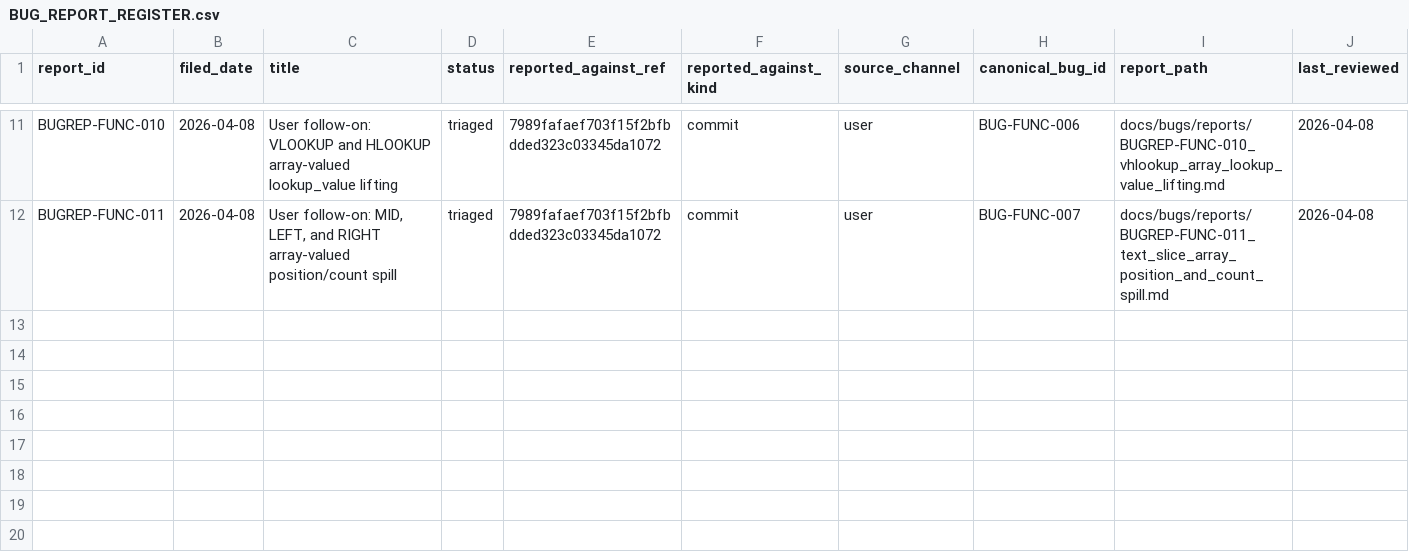
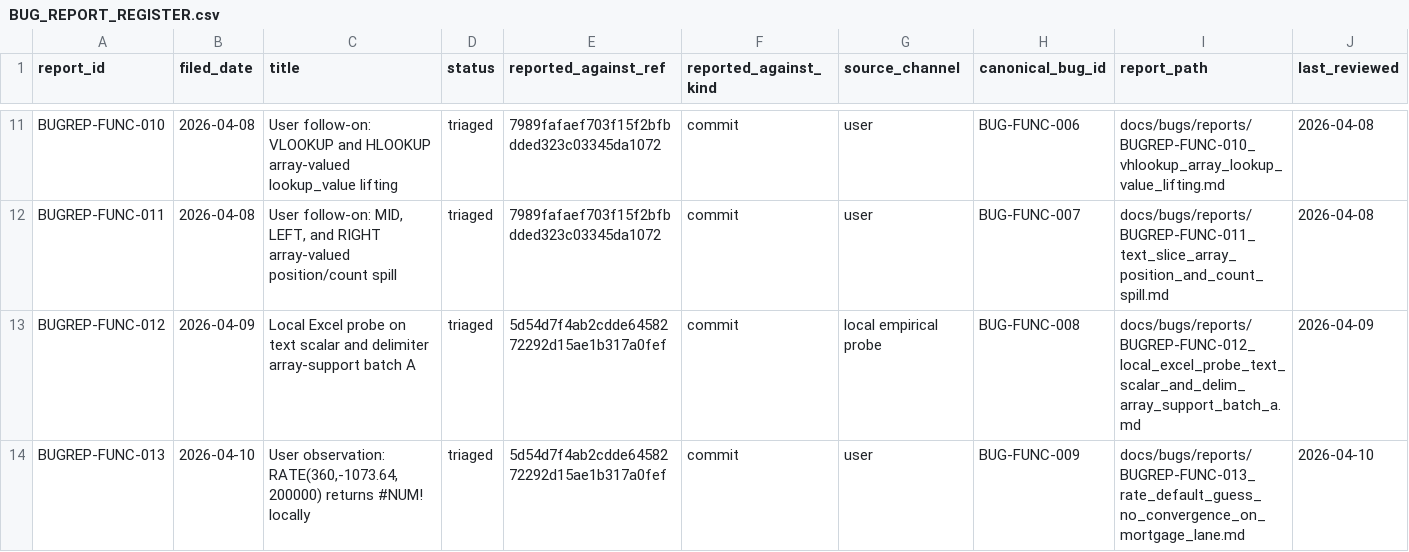
Before and after one commit to DnaCalc/OxFunc, a CSV file: docs/bugs/BUG_REPORT_REGISTER.csv, drawn as a sheet; only a part is shown, gaps mark what is left out; rows hold the shown columns only; the diff names each change by its address in the sheet, - before the commit and + after, or states it on an @@ line.

```diff
--- a/docs/bugs/BUG_REPORT_REGISTER.csv
+++ b/docs/bugs/BUG_REPORT_REGISTER.csv
+row 13: BUGREP-FUNC-012 | 2026-04-09 | Local Excel probe on text scalar and delimiter array-support batch A | triaged | 5d54d7f4ab2cdde6458272292d15ae1b317a0fef | commit | local empirical probe | BUG-FUNC-008 | docs/bugs/reports/BUGREP-FUNC-012_local_excel_probe_text_scalar_and_delim_array_support_batch_a.md | 2026-04-09
+row 14: BUGREP-FUNC-013 | 2026-04-10 | User observation: RATE(360,-1073.64,200000) returns #NUM! locally | triaged | 5d54d7f4ab2cdde6458272292d15ae1b317a0fef | commit | user | BUG-FUNC-009 | docs/bugs/reports/BUGREP-FUNC-013_rate_default_guess_no_convergence_on_mortgage_lane.md | 2026-04-10
```
Also changed, not shown: docs/bugs/BUG_STREAM_REGISTER.csv, docs/function-lane/W24_BATCH11_FINANCIAL_TIME_VALUE_SCENARIO_MANIFEST_SEED.csv, 18 other files.
